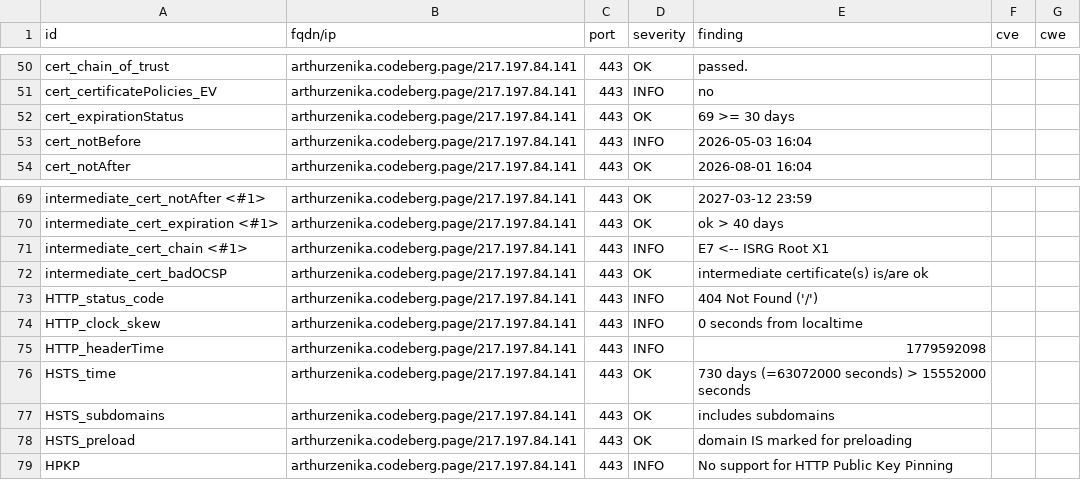
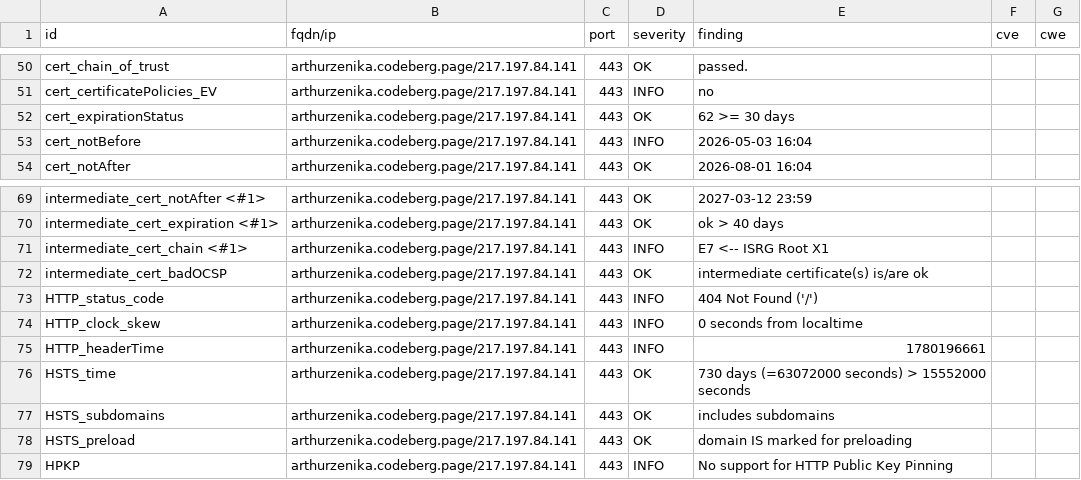
Before and after one commit to arthurzenika/dashlord-zenika, a CSV file: results/aHR0cHM6Ly9hcnRodXJ6ZW5pa2EuY29kZWJlcmcucGFnZS9ibG9nLw==/testssl.csv, drawn as a sheet; only a part is shown, gaps mark what is left out.

```diff
--- a/results/aHR0cHM6Ly9hcnRodXJ6ZW5pa2EuY29kZWJlcmcucGFnZS9ibG9nLw==/testssl.csv
+++ b/results/aHR0cHM6Ly9hcnRodXJ6ZW5pa2EuY29kZWJlcmcucGFnZS9ibG9nLw==/testssl.csv
@@ -51,3 +51,3 @@
 "cert_certificatePolicies_EV","arthurzenika.codeberg.page/217.197.84.141","443","INFO","no","",""
-"cert_expirationStatus","arthurzenika.codeberg.page/217.197.84.141","443","OK","69 >= 30 days","",""
+"cert_expirationStatus","arthurzenika.codeberg.page/217.197.84.141","443","OK","62 >= 30 days","",""
 "cert_notBefore","arthurzenika.codeberg.page/217.197.84.141","443","INFO","2026-05-03 16:04","",""
@@ -74,3 +74,3 @@
 "HTTP_clock_skew","arthurzenika.codeberg.page/217.197.84.141","443","INFO","0 seconds from localtime","",""
-"HTTP_headerTime","arthurzenika.codeberg.page/217.197.84.141","443","INFO","1779592098","",""
+"HTTP_headerTime","arthurzenika.codeberg.page/217.197.84.141","443","INFO","1780196661","",""
 "HSTS_time","arthurzenika.codeberg.page/217.197.84.141","443","OK","730 days (=63072000 seconds) > 15552000 seconds","",""
```
Also changed, not shown: 9 other files.
